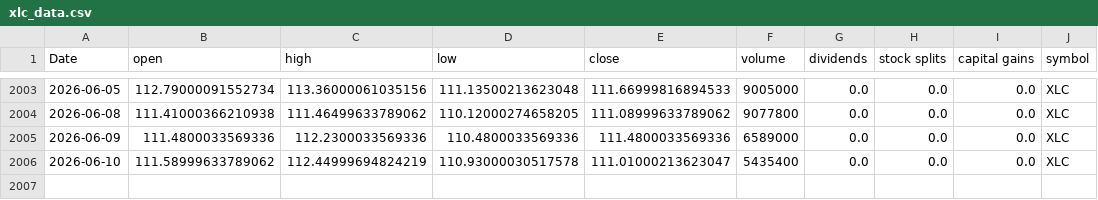
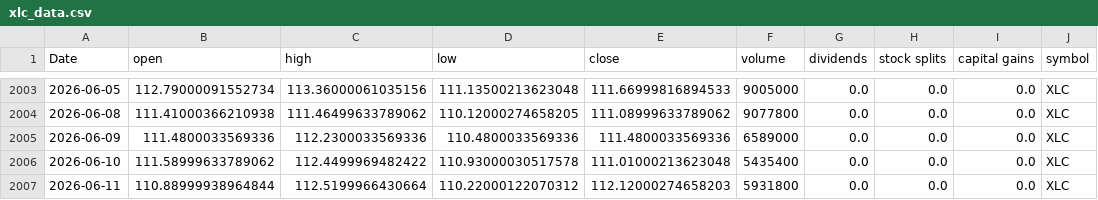
Before and after one commit to Akishai18/Market-Regime, a CSV file: data/sectors/xlc_data.csv, drawn as a sheet; only a part is shown, gaps mark what is left out.

```diff
--- a/data/sectors/xlc_data.csv
+++ b/data/sectors/xlc_data.csv
@@ -2005,2 +2005,3 @@ Date,open,high,low,close,volume,dividends,stock splits,capital gains,symbol
 2026-06-09,111.4800033569336,112.2300033569336,110.4800033569336,111.4800033569336,6589000,0.0,0.0,0.0,XLC
-2026-06-10,111.58999633789062,112.44999694824219,110.93000030517578,111.01000213623047,5435400,0.0,0.0,0.0,XLC
+2026-06-10,111.58999633789062,112.4499969482422,110.93000030517578,111.01000213623048,5435400,0.0,0.0,0.0,XLC
+2026-06-11,110.88999938964844,112.5199966430664,110.22000122070312,112.12000274658203,5931800,0.0,0.0,0.0,XLC
```
Also changed, not shown: data/sectors/xlf_data.csv, data/sectors/xli_data.csv, 45 other files.
